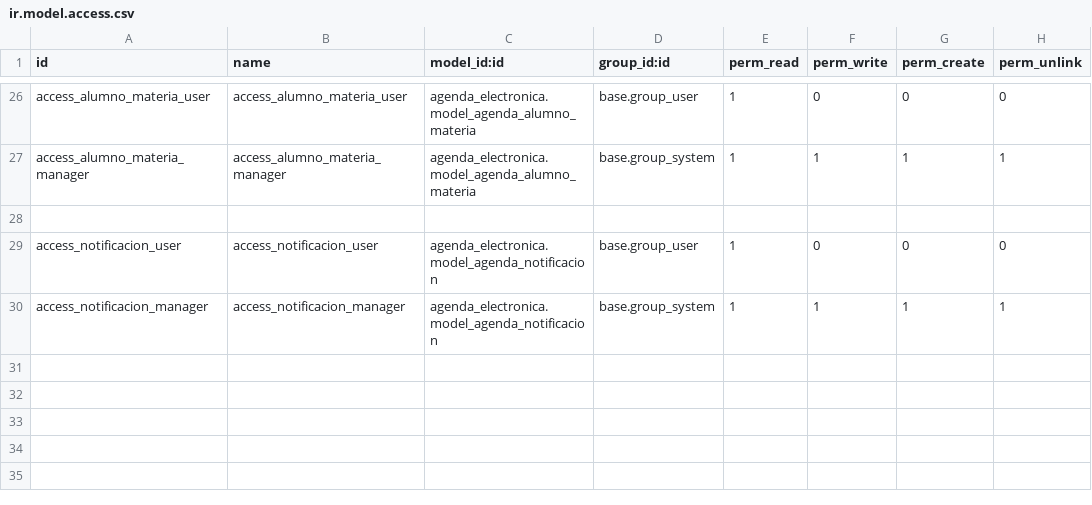
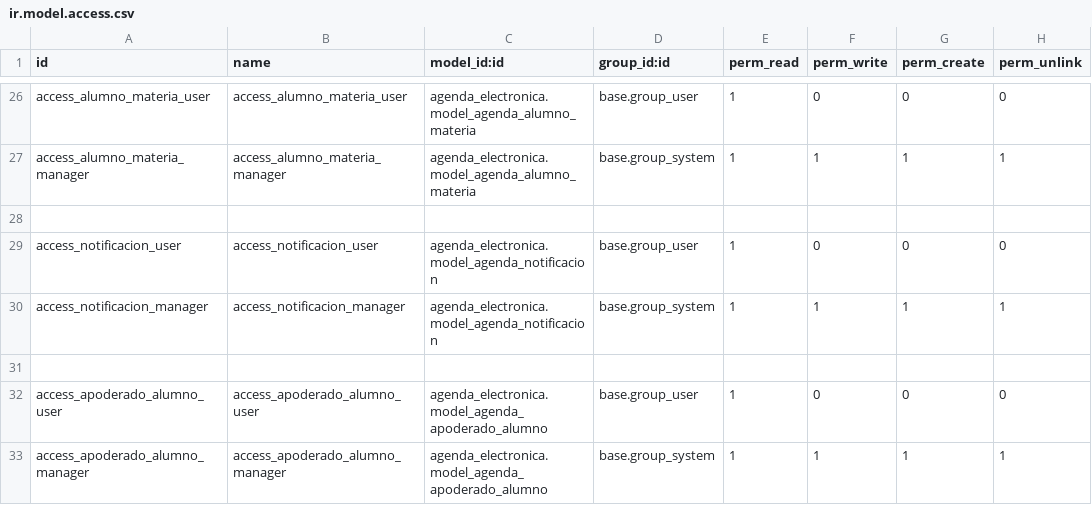
Before and after one commit to diufram/agenda_electronica, a CSV file: security/ir.model.access.csv, drawn as a sheet; only a part is shown, gaps mark what is left out.

Commit message:
Modelos terminados y con seeders

```diff
--- a/security/ir.model.access.csv
+++ b/security/ir.model.access.csv
@@ -30 +30,4 @@ access_notificacion_user,access_notificacion_user,agenda_electronica.model_agend
 access_notificacion_manager,access_notificacion_manager,agenda_electronica.model_agenda_notificacion,base.group_system,1,1,1,1
+
+access_apoderado_alumno_user,access_apoderado_alumno_user,agenda_electronica.model_agenda_apoderado_alumno,base.group_user,1,0,0,0
+access_apoderado_alumno_manager,access_apoderado_alumno_manager,agenda_electronica.model_agenda_apoderado_alumno,base.group_system,1,1,1,1
```
Also changed, not shown: 9 other files.
